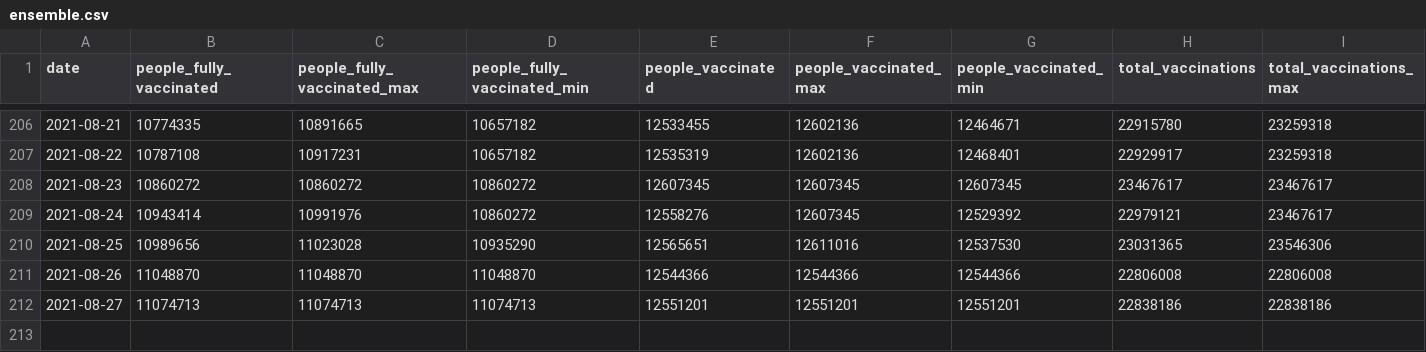
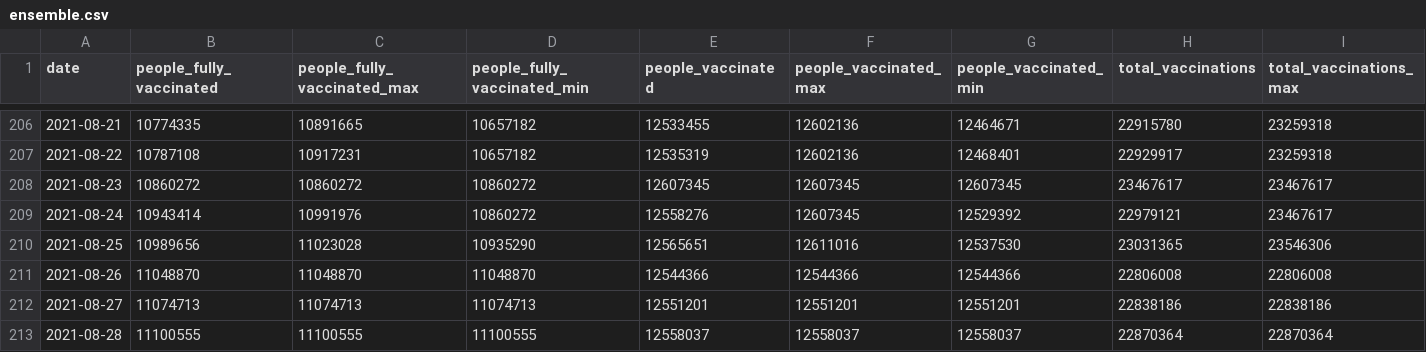
Before and after one commit to Sikerdebaard/vaccinatie-orakel, a CSV file: data/ensemble.csv, drawn as a sheet; only a part is shown, gaps mark what is left out; rows hold the shown columns only; the diff names each change by its address in the sheet, - before the commit and + after, or states it on an @@ line.

```diff
--- a/data/ensemble.csv
+++ b/data/ensemble.csv
+row 213: 2021-08-28 | 11100555 | 11100555 | 11100555 | 12558037 | 12558037 | 12558037 | 22870364 | 22870364
```
Also changed, not shown: data/estimated_dose_interval.csv, data/models/kalahiri.csv, 7 other files.
